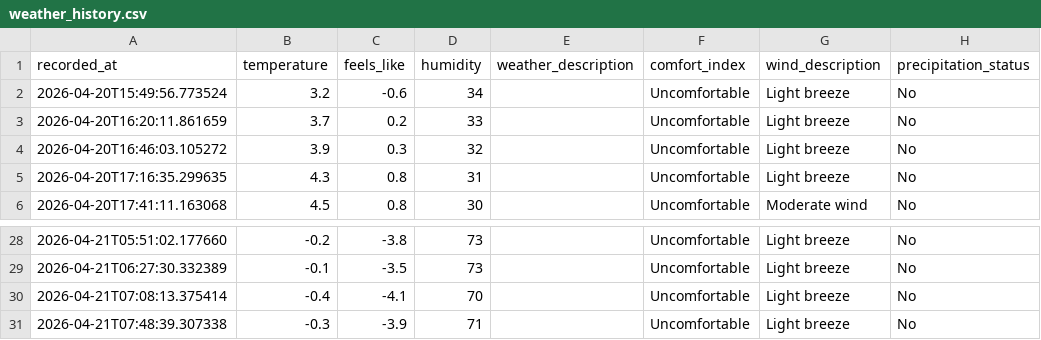
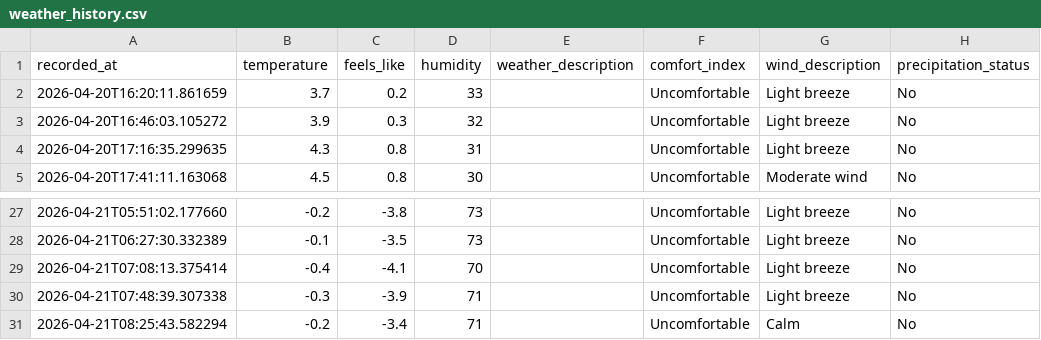
Before and after one commit to jimhouserock/data_pipeline_test_github_actions, a CSV file: data/weather_history.csv, drawn as a sheet; only a part is shown, gaps mark what is left out.

```diff
--- a/data/weather_history.csv
+++ b/data/weather_history.csv
@@ -1,3 +1,2 @@
 recorded_at,temperature,feels_like,humidity,weather_description,comfort_index,wind_description,precipitation_status
-2026-04-20T15:49:56.773524,3.2,-0.6,34,,Uncomfortable,Light breeze,No
 2026-04-20T16:20:11.861659,3.7,0.2,33,,Uncomfortable,Light breeze,No
@@ -31 +30,2 @@ recorded_at,temperature,feels_like,humidity,weather_description,comfort_index,wi
 2026-04-21T07:48:39.307338,-0.3,-3.9,71,,Uncomfortable,Light breeze,No
+2026-04-21T08:25:43.582294,-0.2,-3.4,71,,Uncomfortable,Calm,No
```
Also changed, not shown: 3 other files.
